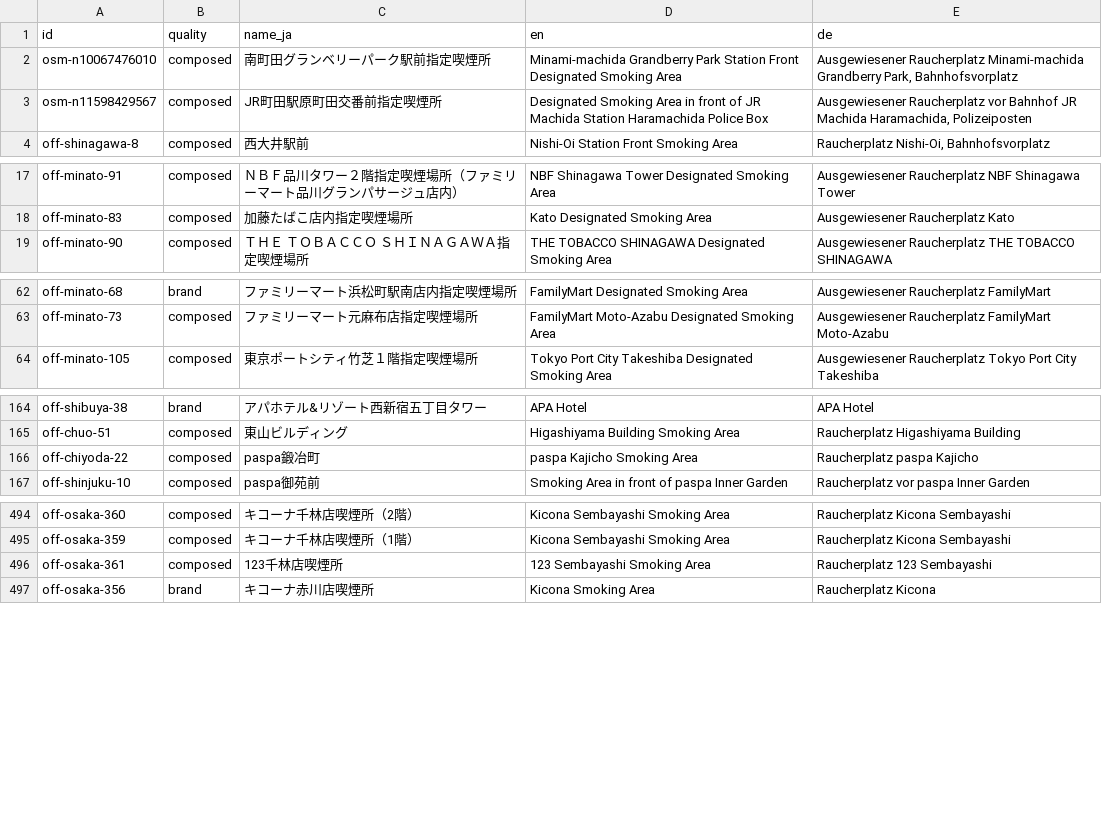
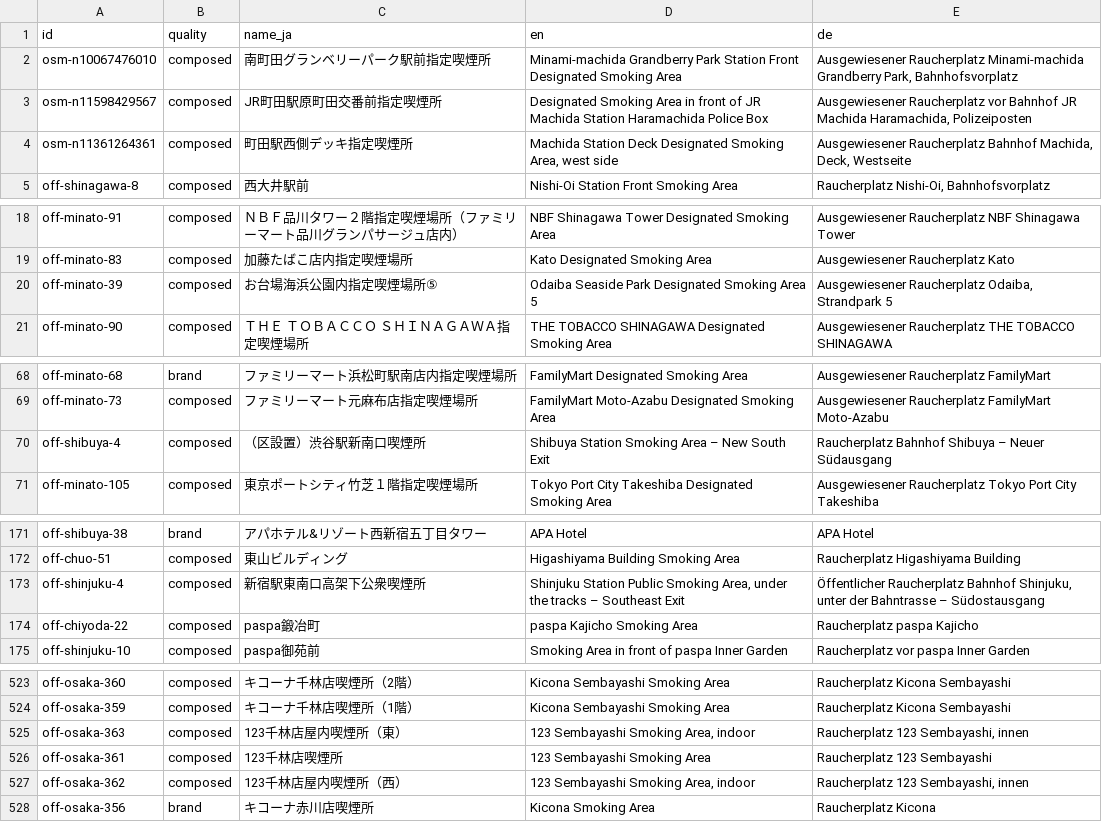
Before and after one commit to Shortzn/smokr, a CSV file: data/i18n/localized.csv, drawn as a sheet; only a part is shown, gaps mark what is left out; the diff covers the shown part only; the diff names each change by its address in the sheet, - before the commit and + after, or states it on an @@ line.

Commit message:
Namen und Lage im Gebäude: 29 Titel mehr, Richtung sichtbar
- Glossar: neue Ausgänge (新南口, 東南口 ...), Seiten (西側 ...), innen und
  außen, Gelände, Strandpark, Großmarkt, unter den Gleisen, Bahnhofsplätze.
  "Kreuzung" bewusst nicht: ergab einen falschen Titel in Shibuya.
- Eingekreiste Nummern (喫煙場所②) stehen am Ende des Titels.
- Bindestriche in lateinischen Namen bleiben (e-booth, P-ROOTs).
- Richtung aus "（南西）" kommt jetzt in die Daten (68 Orte) und erscheint in
  Liste und Detail als "Südwestseite" usw. (EN/DE/JA).
- Touch-Test: Wischstrecke unabhängig von Zeitmessung unter Last.
- Service Worker v15. Tests: 22 Unit, 35 Daten.

```diff
--- a/data/i18n/localized.csv
+++ b/data/i18n/localized.csv
+row 4: osm-n11361264361 | composed | 町田駅西側デッキ指定喫煙所 | Machida Station Deck Designated Smoking Area, west side | Ausgewiesener Raucherplatz Bahnhof Machida, Deck, Westseite
+row 20: off-minato-39 | composed | お台場海浜公園内指定喫煙場所⑤ | Odaiba Seaside Park Designated Smoking Area 5 | Ausgewiesener Raucherplatz Odaiba, Strandpark 5
+row 70: off-shibuya-4 | composed | （区設置）渋谷駅新南口喫煙所 | Shibuya Station Smoking Area – New South Exit | Raucherplatz Bahnhof Shibuya – Neuer Südausgang
+row 173: off-shinjuku-4 | composed | 新宿駅東南口高架下公衆喫煙所 | Shinjuku Station Public Smoking Area, under the tracks – Southeast Exit | Öffentlicher Raucherplatz Bahnhof Shinjuku, unter der Bahntrasse – Südostausgang
+row 525: off-osaka-363 | composed | 123千林店屋内喫煙所（東） | 123 Sembayashi Smoking Area, indoor | Raucherplatz 123 Sembayashi, innen
+row 527: off-osaka-362 | composed | 123千林店屋内喫煙所（西） | 123 Sembayashi Smoking Area, indoor | Raucherplatz 123 Sembayashi, innen
```
Also changed, not shown: 25 added rows and 12 edited cells elsewhere in this file, data/i18n/review.csv, 15 other files.
